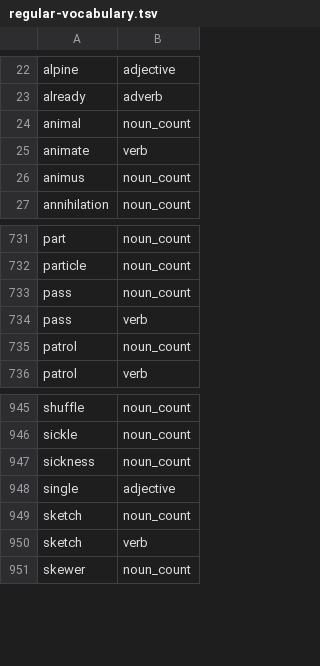
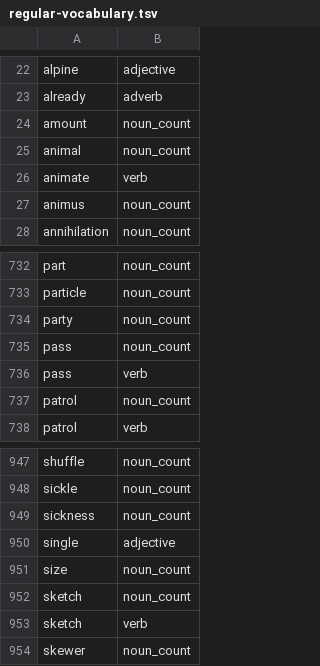
Before and after one commit to msmorgan/deckmaste.rs, a TSV file: crates/deckmaste_english/src/regular-vocabulary.tsv, drawn as a sheet; only a part is shown, gaps mark what is left out.

Commit message:
english: recognize common nominal heads

```diff
--- a/crates/deckmaste_english/src/regular-vocabulary.tsv
+++ b/crates/deckmaste_english/src/regular-vocabulary.tsv
@@ -23,2 +23,3 @@ alpine	adjective
 already	adverb
+amount	noun_count
 animal	noun_count
@@ -732,2 +733,3 @@ part	noun_count
 particle	noun_count
+party	noun_count
 pass	noun_count
@@ -948,2 +950,3 @@ sickness	noun_count
 single	adjective
+size	noun_count
 sketch	noun_count
```
Also changed, not shown: 1 other file.
